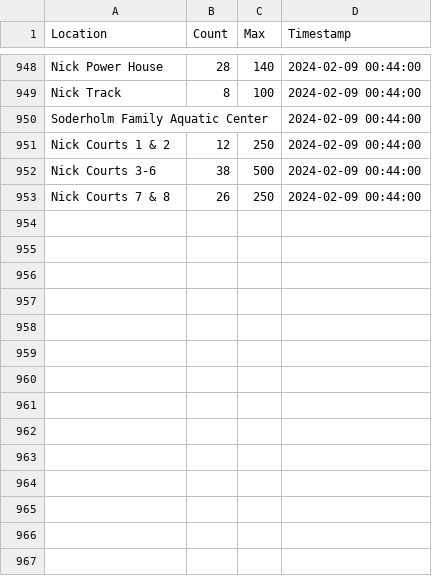
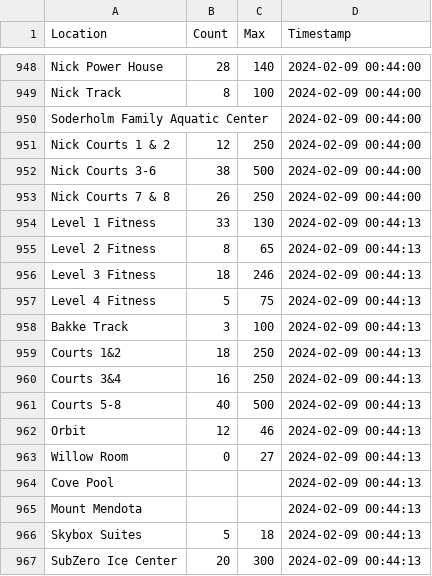
Before and after one commit to caydenwelter/recwell, a CSV file: out.csv, drawn as a sheet; only a part is shown, gaps mark what is left out; the diff names each change by its address in the sheet, - before the commit and + after, or states it on an @@ line.

Commit message:
update out.csv

```diff
--- a/out.csv
+++ b/out.csv
+row 954: Level 1 Fitness | 33 | 130 | 2024-02-09 00:44:13
+row 955: Level 2 Fitness | 8 | 65 | 2024-02-09 00:44:13
+row 956: Level 3 Fitness | 18 | 246 | 2024-02-09 00:44:13
+row 957: Level 4 Fitness | 5 | 75 | 2024-02-09 00:44:13
+row 958: Bakke Track | 3 | 100 | 2024-02-09 00:44:13
+row 959: Courts 1&2 | 18 | 250 | 2024-02-09 00:44:13
+row 960: Courts 3&4 | 16 | 250 | 2024-02-09 00:44:13
+row 961: Courts 5-8 | 40 | 500 | 2024-02-09 00:44:13
+row 962: Orbit | 12 | 46 | 2024-02-09 00:44:13
+row 963: Willow Room | 0 | 27 | 2024-02-09 00:44:13
+row 964: Cove Pool |  |  | 2024-02-09 00:44:13
+row 965: Mount Mendota |  |  | 2024-02-09 00:44:13
+row 966: Skybox Suites | 5 | 18 | 2024-02-09 00:44:13
+row 967: SubZero Ice Center | 20 | 300 | 2024-02-09 00:44:13
```
